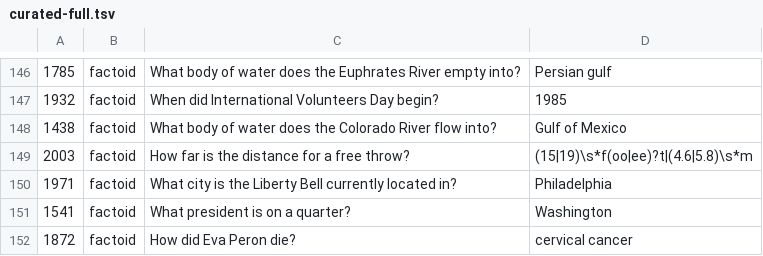
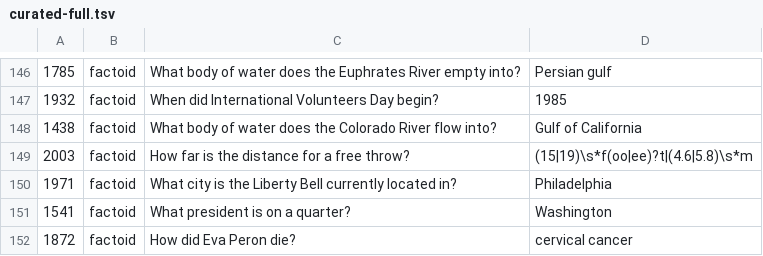
Before and after one commit to brmson/dataset-factoid-curated, a TSV file: curated-full.tsv, drawn as a sheet; only a part is shown, gaps mark what is left out.

Commit message:
The Colorado River drains into the Gulf of California

```diff
--- a/curated-full.tsv
+++ b/curated-full.tsv
@@ -147,3 +147,3 @@
 1932	factoid	When did International Volunteers Day begin? 	1985
-1438	factoid	What body of water does the Colorado River flow into? 	Gulf of Mexico
+1438	factoid	What body of water does the Colorado River flow into? 	Gulf of California
 2003	factoid	How far is the distance for a free throw? 	(15|19)\s*f(oo|ee)?t|(4.6|5.8)\s*m
```
Also changed, not shown: curated-train.tsv, trec/trecnew-curated.tsv.
